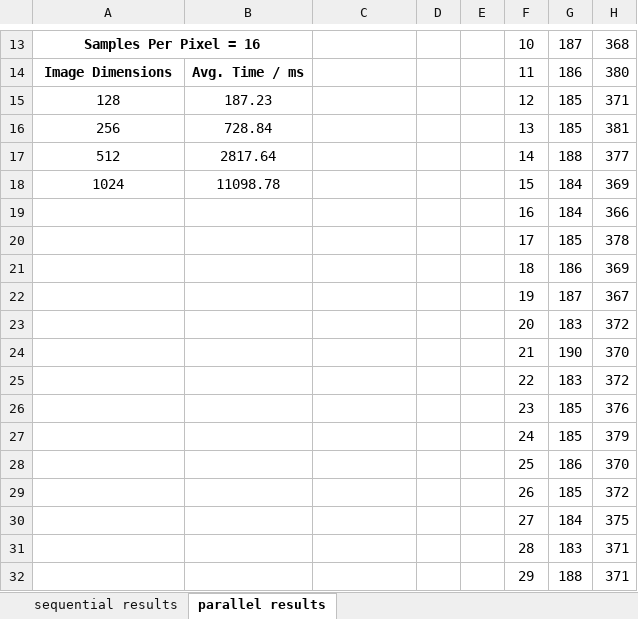
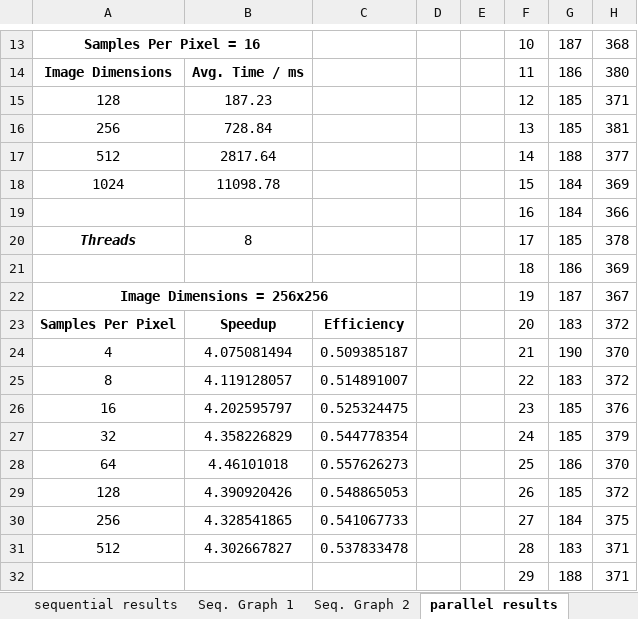
Before and after one commit to beejpersson/Concurrent-And-Parallel-Systems-CW, an Excel workbook: results.xlsx, sheet parallel results, drawn as a sheet; only a part is shown, gaps mark what is left out; values as stored, in another font and other column widths than the file's, no borders; the diff covers the shown part only; the diff names each change by its address in the sheet, - before the commit and + after, or states it on an @@ line.

Commit message:
Graphed all results in excel, wrote up initial analysis. Added code snippet to report.

```diff
--- a/results.xlsx (sheet parallel results)
+++ b/results.xlsx (sheet parallel results)
+sheet tab: Seq. Graph 1
+sheet tab: Seq. Graph 2
-A20: (empty)
+A20: Threads
-B20: (empty)
+B20: 8
-A22: (empty)
+A22: Image Dimensions = 256x256
+A22:C22 merged
-A23: (empty)
+A23: Samples Per Pixel
-B23: (empty)
+B23: Speedup
-C23: (empty)
+C23: Efficiency
-A24: (empty)
+A24: 4
-B24: (empty)
+B24: 4.075081494
-C24: (empty)
+C24: 0.509385187
-A25: (empty)
+A25: 8
-B25: (empty)
+B25: 4.119128057
-C25: (empty)
+C25: 0.514891007
-A26: (empty)
+A26: 16
-B26: (empty)
+B26: 4.202595797
-C26: (empty)
+C26: 0.525324475
-A27: (empty)
+A27: 32
-B27: (empty)
+B27: 4.358226829
-C27: (empty)
+C27: 0.544778354
-A28: (empty)
+A28: 64
-B28: (empty)
+B28: 4.46101018
-C28: (empty)
+C28: 0.557626273
-A29: (empty)
+A29: 128
-B29: (empty)
+B29: 4.390920426
-C29: (empty)
+C29: 0.548865053
-A30: (empty)
+A30: 256
-B30: (empty)
+B30: 4.328541865
-C30: (empty)
+C30: 0.541067733
-A31: (empty)
+A31: 512
-B31: (empty)
+B31: 4.302667827
-C31: (empty)
+C31: 0.537833478
```
Also changed, not shown: 16 edited cells and merged cells elsewhere in this sheet, sheet sequential results, other sheet tabs, charts or pictures, 6 other files.
